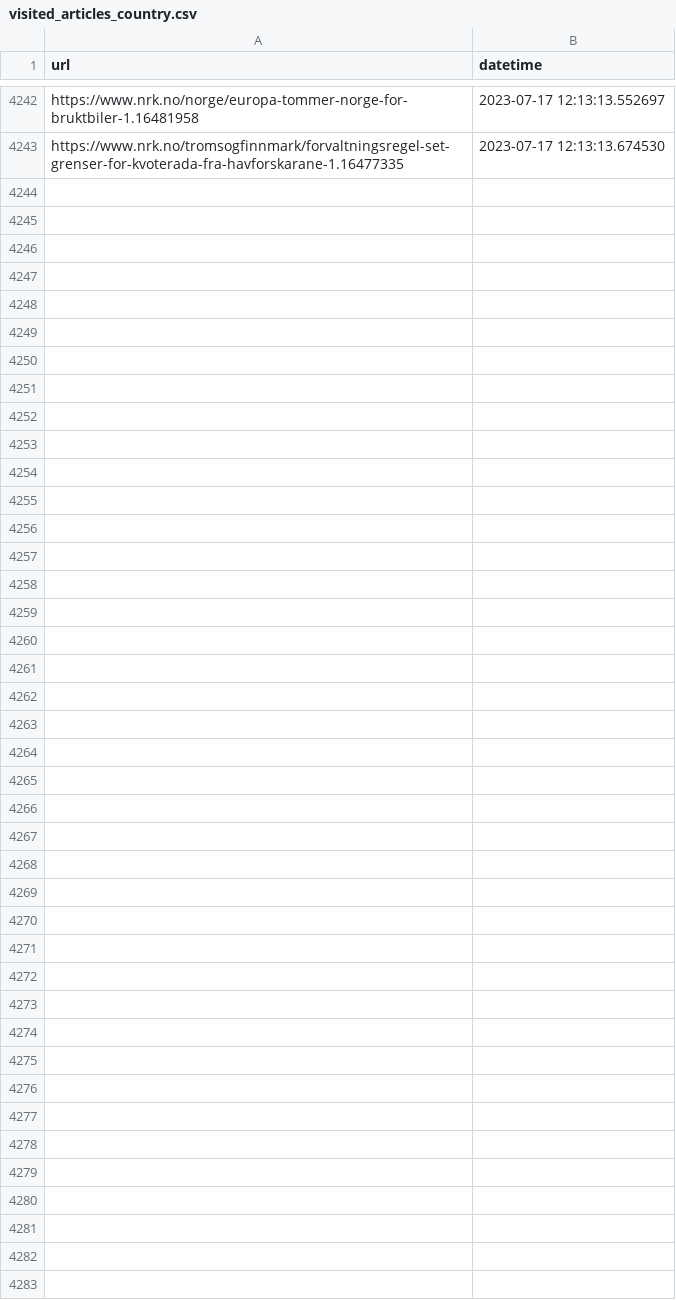
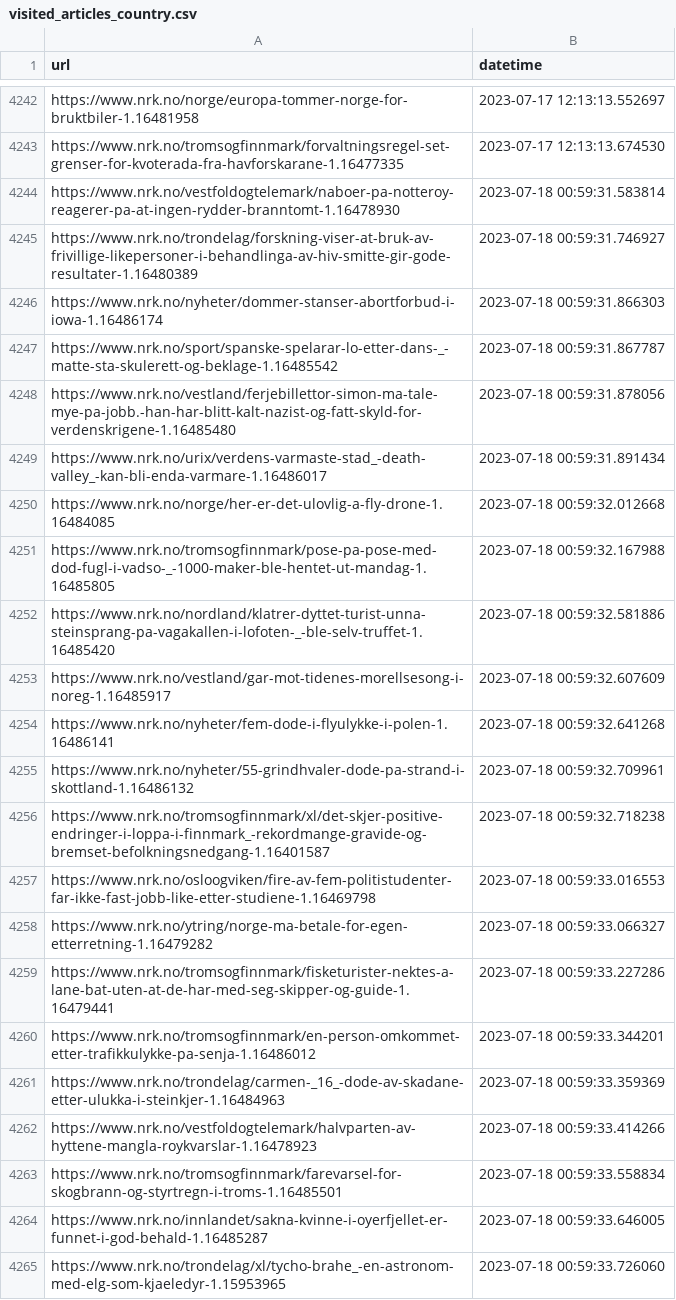
Before and after one commit to EllingOftedal/GIS-Blog, a CSV file: scripts/nrk/global/results/visited_articles_country.csv, drawn as a sheet; only a part is shown, gaps mark what is left out.

```diff
--- a/scripts/nrk/global/results/visited_articles_country.csv
+++ b/scripts/nrk/global/results/visited_articles_country.csv
@@ -4243 +4243,23 @@ https://www.nrk.no/norge/europa-tommer-norge-for-bruktbiler-1.16481958,2023-07-1
 https://www.nrk.no/tromsogfinnmark/forvaltningsregel-set-grenser-for-kvoterada-fra-havforskarane-1.16477335,2023-07-17 12:13:13.674530
+https://www.nrk.no/vestfoldogtelemark/naboer-pa-notteroy-reagerer-pa-at-ingen-rydder-branntomt-1.16478930,2023-07-18 00:59:31.583814
+https://www.nrk.no/trondelag/forskning-viser-at-bruk-av-frivillige-likepersoner-i-behandlinga-av-hiv-smitte-gir-gode-resultater-1.16480389,2023-07-18 00:59:31.746927
+https://www.nrk.no/nyheter/dommer-stanser-abortforbud-i-iowa-1.16486174,2023-07-18 00:59:31.866303
+https://www.nrk.no/sport/spanske-spelarar-lo-etter-dans-_-matte-sta-skulerett-og-beklage-1.16485542,2023-07-18 00:59:31.867787
+https://www.nrk.no/vestland/ferjebillettor-simon-ma-tale-mye-pa-jobb.-han-har-blitt-kalt-nazist-og-fatt-skyld-for-verdenskrigene-1.16485480,2023-07-18 00:59:31.878056
+https://www.nrk.no/urix/verdens-varmaste-stad_-death-valley_-kan-bli-enda-varmare-1.16486017,2023-07-18 00:59:31.891434
+https://www.nrk.no/norge/her-er-det-ulovlig-a-fly-drone-1.16484085,2023-07-18 00:59:32.012668
+https://www.nrk.no/tromsogfinnmark/pose-pa-pose-med-dod-fugl-i-vadso-_-1000-maker-ble-hentet-ut-mandag-1.16485805,2023-07-18 00:59:32.167988
+https://www.nrk.no/nordland/klatrer-dyttet-turist-unna-steinsprang-pa-vagakallen-i-lofoten-_-ble-selv-truffet-1.16485420,2023-07-18 00:59:32.581886
+https://www.nrk.no/vestland/gar-mot-tidenes-morellsesong-i-noreg-1.16485917,2023-07-18 00:59:32.607609
+https://www.nrk.no/nyheter/fem-dode-i-flyulykke-i-polen-1.16486141,2023-07-18 00:59:32.641268
+https://www.nrk.no/nyheter/55-grindhvaler-dode-pa-strand-i-skottland-1.16486132,2023-07-18 00:59:32.709961
+https://www.nrk.no/tromsogfinnmark/xl/det-skjer-positive-endringer-i-loppa-i-finnmark_-rekordmange-gravide-og-bremset-befolkningsnedgang-1.16401587,2023-07-18 00:59:32.718238
+https://www.nrk.no/osloogviken/fire-av-fem-politistudenter-far-ikke-fast-jobb-like-etter-studiene-1.16469798,2023-07-18 00:59:33.016553
+https://www.nrk.no/ytring/norge-ma-betale-for-egen-etterretning-1.16479282,2023-07-18 00:59:33.066327
+https://www.nrk.no/tromsogfinnmark/fisketurister-nektes-a-lane-bat-uten-at-de-har-med-seg-skipper-og-guide-1.16479441,2023-07-18 00:59:33.227286
+https://www.nrk.no/tromsogfinnmark/en-person-omkommet-etter-trafikkulykke-pa-senja-1.16486012,2023-07-18 00:59:33.344201
+https://www.nrk.no/trondelag/carmen-_16_-dode-av-skadane-etter-ulukka-i-steinkjer-1.16484963,2023-07-18 00:59:33.359369
+https://www.nrk.no/vestfoldogtelemark/halvparten-av-hyttene-mangla-roykvarslar-1.16478923,2023-07-18 00:59:33.414266
+https://www.nrk.no/tromsogfinnmark/farevarsel-for-skogbrann-og-styrtregn-i-troms-1.16485501,2023-07-18 00:59:33.558834
+https://www.nrk.no/innlandet/sakna-kvinne-i-oyerfjellet-er-funnet-i-god-behald-1.16485287,2023-07-18 00:59:33.646005
+https://www.nrk.no/trondelag/xl/tycho-brahe_-en-astronom-med-elg-som-kjaeledyr-1.15953965,2023-07-18 00:59:33.726060
```
Also changed, not shown: scripts/nrk/inland/results/visited_articles_innland.csv, 1 other file.
